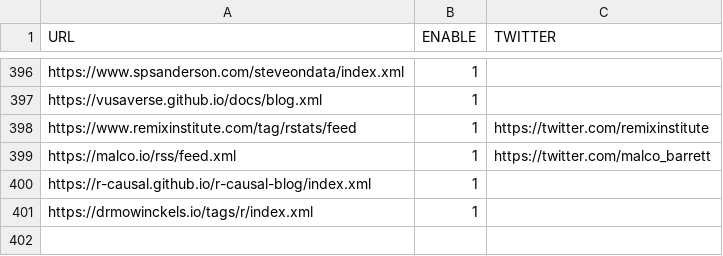
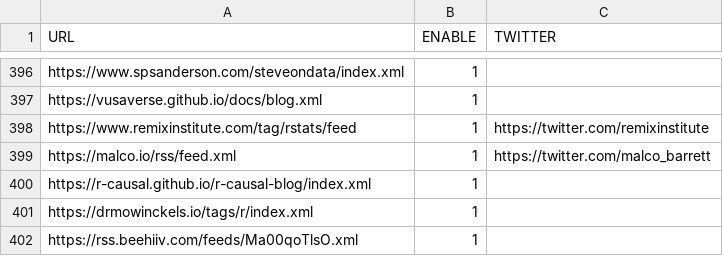
Before and after one commit to rweekly/rweekly.org, a CSV file: rss_feeds.csv, drawn as a sheet; only a part is shown, gaps mark what is left out.

Commit message:
Update rss_feeds.csv
Add my weekly newsletter feed

```diff
--- a/rss_feeds.csv
+++ b/rss_feeds.csv
@@ -401 +401,2 @@
 "https://drmowinckels.io/tags/r/index.xml",1,""
+"https://rss.beehiiv.com/feeds/Ma00qoTlsO.xml",1,""
```
